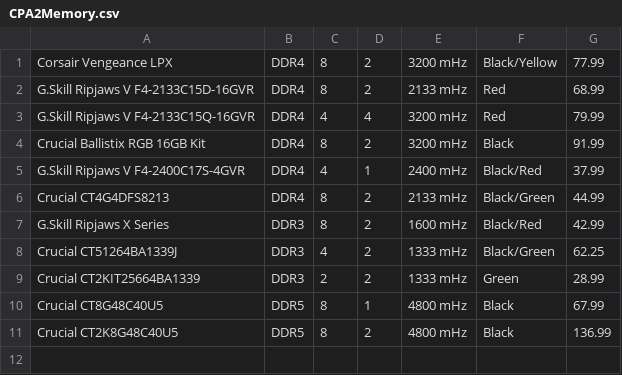
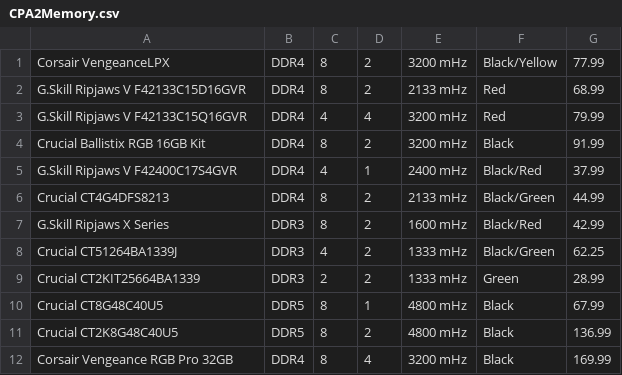
Before and after one commit to edwinscjr/PCBuilderApplication, a CSV file: src/main/resources/ph/edu/dlsu/lbycpa2/pcbuilderapplication/CPA2Memory.csv, drawn as a sheet.

```diff
--- a/src/main/resources/ph/edu/dlsu/lbycpa2/pcbuilderapplication/CPA2Memory.csv
+++ b/src/main/resources/ph/edu/dlsu/lbycpa2/pcbuilderapplication/CPA2Memory.csv
@@ -1,6 +1,6 @@
-Corsair Vengeance LPX,DDR4,8,2,3200 mHz,Black/Yellow,77.99
-G.Skill Ripjaws V F4-2133C15D-16GVR,DDR4,8,2,2133 mHz,Red,68.99
-G.Skill Ripjaws V F4-2133C15Q-16GVR,DDR4,4,4,3200 mHz,Red,79.99
+Corsair VengeanceLPX,DDR4,8,2,3200 mHz,Black/Yellow,77.99
+G.Skill Ripjaws V F42133C15D16GVR,DDR4,8,2,2133 mHz,Red,68.99
+G.Skill Ripjaws V F42133C15Q16GVR,DDR4,4,4,3200 mHz,Red,79.99
 Crucial Ballistix RGB 16GB Kit,DDR4,8,2,3200 mHz,Black,91.99
-G.Skill Ripjaws V F4-2400C17S-4GVR,DDR4,4,1,2400 mHz,Black/Red,37.99
+G.Skill Ripjaws V F42400C17S4GVR,DDR4,4,1,2400 mHz,Black/Red,37.99
 Crucial CT4G4DFS8213,DDR4,8,2,2133 mHz,Black/Green,44.99
@@ -11 +11,2 @@ Crucial CT8G48C40U5,DDR5,8,1,4800 mHz,Black,67.99
 Crucial CT2K8G48C40U5,DDR5,8,2,4800 mHz,Black,136.99
+Corsair Vengeance RGB Pro 32GB,DDR4,8,4,3200 mHz,Black,169.99
```
Also changed, not shown: src/main/resources/ph/edu/dlsu/lbycpa2/pcbuilderapplication/CPA2CPU.csv, src/main/resources/ph/edu/dlsu/lbycpa2/pcbuilderapplication/CPA2Motherboard.csv, 43 other files.
